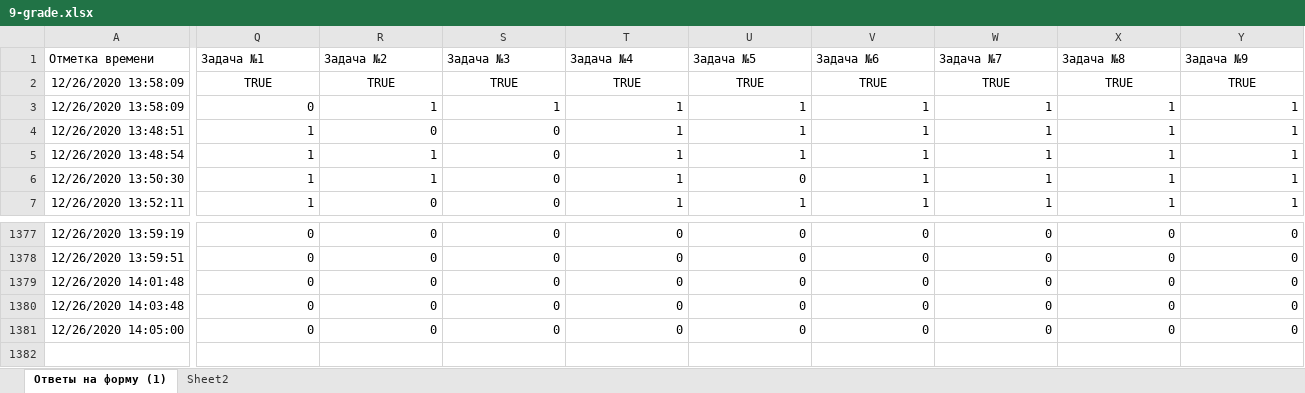
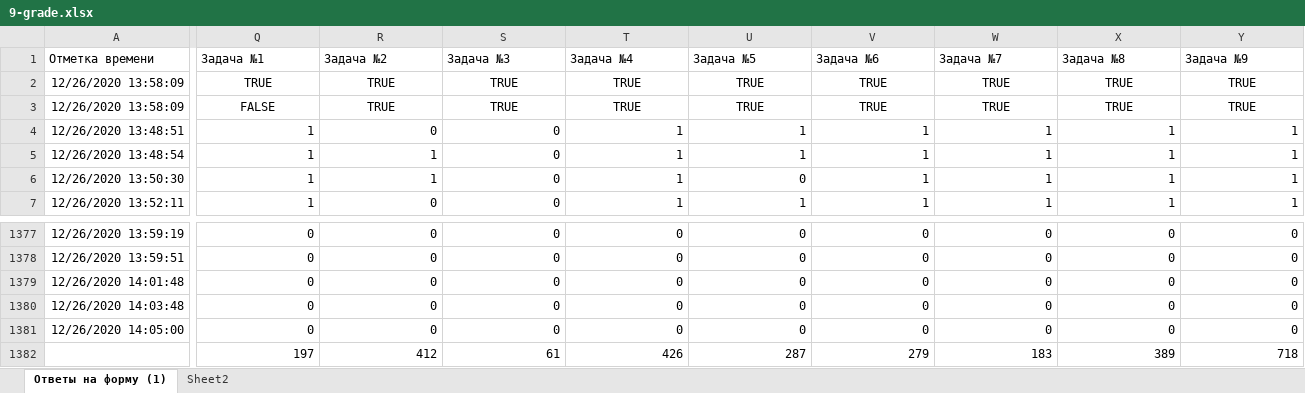
Before and after one commit to adiletmalikov/prob-project, an Excel workbook: data-2020/9-grade.xlsx, sheet Ответы на форму (1), drawn as a sheet; only a part is shown, gaps mark what is left out; values as stored, in another font and other column widths than the file's, no borders; rows hold the shown columns only; the diff covers the shown part only; the diff names each change by its address in the sheet, - before the commit and + after, or states it on an @@ line.

Commit message:
Update

```diff
--- a/data-2020/9-grade.xlsx (sheet Ответы на форму (1))
+++ b/data-2020/9-grade.xlsx (sheet Ответы на форму (1))
-Q3: 0
+Q3: FALSE
-Q3:Y3 alignment: right
+Q3:Y3 alignment: center
-R3: 1
+R3: TRUE
-S3: 1
+S3: TRUE
-T3: 1
+T3: TRUE
-U3: 1
+U3: TRUE
-V3: 1
+V3: TRUE
-W3: 1
+W3: TRUE
-X3: 1
+X3: TRUE
-Y3: 1
+Y3: TRUE
+row 1382:  | 197 | 412 | 61 | 426 | 287 | 279 | 183 | 389 | 718
```
Also changed, not shown: 1 edited cell and cell formats elsewhere in this sheet.
